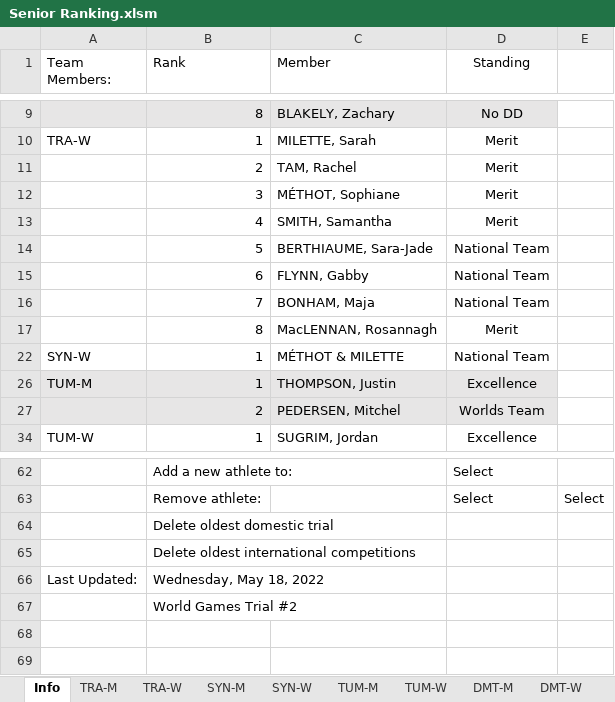
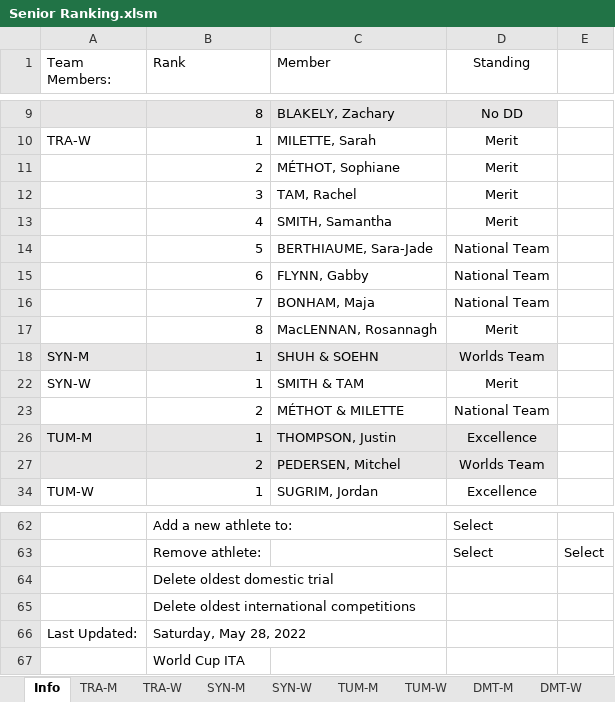
Before and after one commit to trampolinecanada/rankinglists, an Excel workbook: Senior Ranking.xlsm, sheet Info, drawn as a sheet; only a part is shown, gaps mark what is left out; values as stored, in another font and other column widths than the file's, no borders; charts and pictures and conditional formats not drawn; 8 other sheets too large or unreadable and not compared; the diff names each change by its address in the sheet, - before the commit and + after, or states it on an @@ line.

Commit message:
2022 World Cup ITA

```diff
--- a/Senior Ranking.xlsm (sheet Info)
+++ b/Senior Ranking.xlsm (sheet Info)
-C11 (Member): TAM, Rachel
+C11 (Member): MÉTHOT, Sophiane
-C12 (Member): MÉTHOT, Sophiane
+C12 (Member): TAM, Rachel
+row 18: SYN-M | 1 | SHUH & SOEHN | Worlds Team
-C22 (Member): MÉTHOT & MILETTE
+C22 (Member): SMITH & TAM
-D22 (Standing): National Team
+D22 (Standing): Merit
+row 23:  | 2 | MÉTHOT & MILETTE | National Team
-B66 (Rank): Wednesday, May 18, 2022
+B66 (Rank): Saturday, May 28, 2022
-B67 (Rank): World Games Trial #2
+B67 (Rank): World Cup ITA
```
Also changed, not shown: Development Ranking.xlsm, 1 other file.
